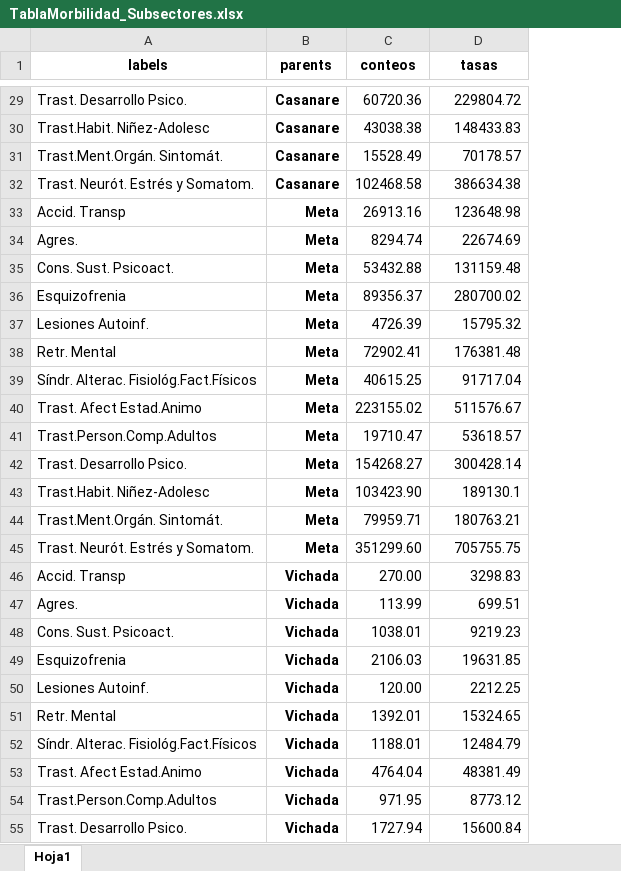
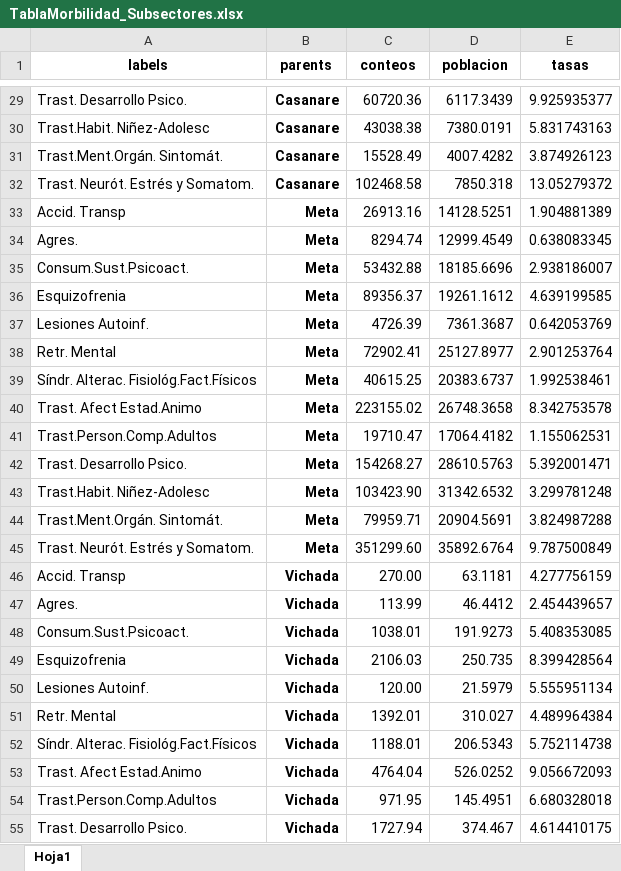
Before and after one commit to CESARSERNA29/Dash_Morbilidad, an Excel workbook: TablaMorbilidad_Subsectores.xlsx, sheet Hoja1, drawn as a sheet; only a part is shown, gaps mark what is left out; values as stored, in another font and other column widths than the file's, no borders; addresses are those after the commit; the diff covers the shown part only; the diff names each change by its address in the sheet, - before the commit and + after, or states it on an @@ line.

```diff
--- a/TablaMorbilidad_Subsectores.xlsx (sheet Hoja1)
+++ b/TablaMorbilidad_Subsectores.xlsx (sheet Hoja1)
+column D (poblacion), rows 29-55: 6117.3439 | 7380.0191 | 4007.4282 | 7850.318 | 14128.5251 | 12999.4549 | 18185.6696 | 19261.1612 | 7361.3687 | 25127.8977 | 20383.6737 | 26748.3658 | 17064.4182 | 28610.5763 | 31342.6532 | 20904.5691 | 35892.6764 | 63.1181 | 46.4412 | 191.9273 | 250.735 | 21.5979 | 310.027 | 206.5343 | 526.0252 | 145.4951 | 374.467
-E29 (tasas): 229804.72
+E29 (tasas): 9.925935377
-E30 (tasas): 148433.83
+E30 (tasas): 5.831743163
-E31 (tasas): 70178.57
+E31 (tasas): 3.874926123
-E32 (tasas): 386634.38
+E32 (tasas): 13.05279372
-E33 (tasas): 123648.98
+E33 (tasas): 1.904881389
-E34 (tasas): 22674.69
+E34 (tasas): 0.638083345
-A35 (labels): Cons. Sust. Psicoact.
+A35 (labels): Consum.Sust.Psicoact.
-E35 (tasas): 131159.48
+E35 (tasas): 2.938186007
-E36 (tasas): 280700.02
+E36 (tasas): 4.639199585
-E37 (tasas): 15795.32
+E37 (tasas): 0.642053769
-E38 (tasas): 176381.48
+E38 (tasas): 2.901253764
-E39 (tasas): 91717.04
+E39 (tasas): 1.992538461
-E40 (tasas): 511576.67
+E40 (tasas): 8.342753578
-E41 (tasas): 53618.57
+E41 (tasas): 1.155062531
-E42 (tasas): 300428.14
+E42 (tasas): 5.392001471
-E43 (tasas): 189130.1
+E43 (tasas): 3.299781248
-E44 (tasas): 180763.21
+E44 (tasas): 3.824987288
-E45 (tasas): 705755.75
+E45 (tasas): 9.787500849
-E46 (tasas): 3298.83
+E46 (tasas): 4.277756159
-E47 (tasas): 699.51
+E47 (tasas): 2.454439657
-A48 (labels): Cons. Sust. Psicoact.
+A48 (labels): Consum.Sust.Psicoact.
-E48 (tasas): 9219.23
+E48 (tasas): 5.408353085
-E49 (tasas): 19631.85
+E49 (tasas): 8.399428564
-E50 (tasas): 2212.25
+E50 (tasas): 5.555951134
-E51 (tasas): 15324.65
+E51 (tasas): 4.489964384
-E52 (tasas): 12484.79
+E52 (tasas): 5.752114738
-E53 (tasas): 48381.49
+E53 (tasas): 9.056672093
-E54 (tasas): 8773.12
+E54 (tasas): 6.680328018
-E55 (tasas): 15600.84
+E55 (tasas): 4.614410175
```
Also changed, not shown: 27 edited cells elsewhere in this sheet.
